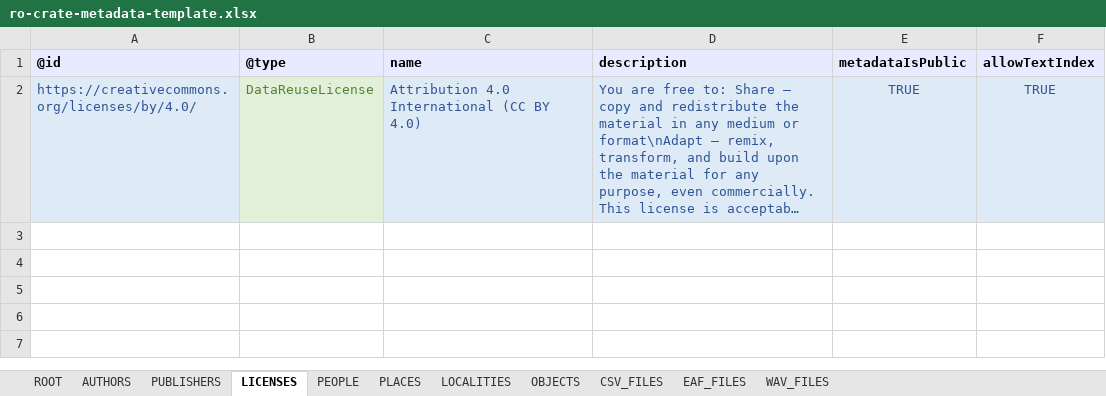
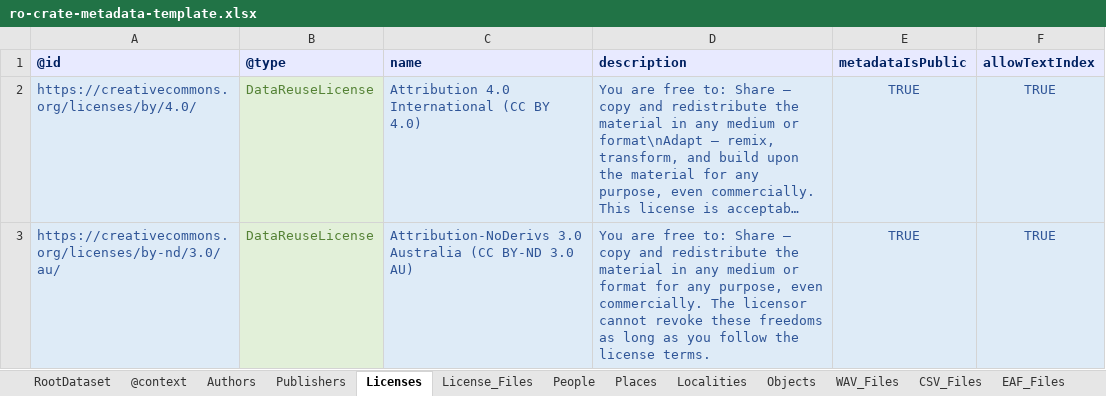
Before and after one commit to Language-Research-Technology/ldaca-website, an Excel workbook: content/resources/user-guides/crate-o/spreadsheet-upload/ro-crate-metadata-template.xlsx, sheet Licenses, drawn as a sheet; long unchanged cells end in …; values as stored, in another font and other column widths than the file's, no borders; the diff names each change by its address in the sheet, - before the commit and + after, or states it on an @@ line.

```diff
--- a/content/resources/user-guides/crate-o/spreadsheet-upload/ro-crate-metadata-template.xlsx (sheet Licenses)
+++ b/content/resources/user-guides/crate-o/spreadsheet-upload/ro-crate-metadata-template.xlsx (sheet Licenses)
-sheet tab: ROOT
+sheet tab: RootDataset
-sheet tab: AUTHORS
+sheet tab: Authors
-sheet tab: PUBLISHERS
+sheet tab: Publishers
-sheet tab: LICENSES
+sheet tab: Licenses
-sheet tab: PEOPLE
+sheet tab: People
-sheet tab: PLACES
+sheet tab: Places
-sheet tab: LOCALITIES
+sheet tab: Localities
-sheet tab: OBJECTS
+sheet tab: Objects
-sheet tab: CSV_FILES
+sheet tab: CSV_Files
-sheet tab: EAF_FILES
+sheet tab: EAF_Files
-sheet tab: WAV_FILES
+sheet tab: WAV_Files
+sheet tab: @context
+sheet tab: License_Files
@@ sheet tab order changed: RootDataset | @context | Authors | Publishers | Licenses | License_Files | People | Places | Localities | Objects | WAV_Files | CSV_Files | EAF_Files @@
-A1:F1 text colour: black
+A1:F1 text colour: #002060
+row 3: https://creativecommons.org/licenses/by-nd/3.0/au/ | DataReuseLicense | Attribution-NoDerivs 3.0 Australia (CC BY-ND 3.0 AU) | You are free to: Share — copy and redistribute the material in any medium or format for any purpose, even commercially. The licensor cannot revoke these freedoms as long as you follow the license terms. | TRUE | TRUE
```
Also changed, not shown: sheet Objects, sheet CSV_Files, sheet EAF_Files, sheet WAV_Files, sheet People, sheet Places, 4 more sheets, formulas that keep their value, 1 other file.
